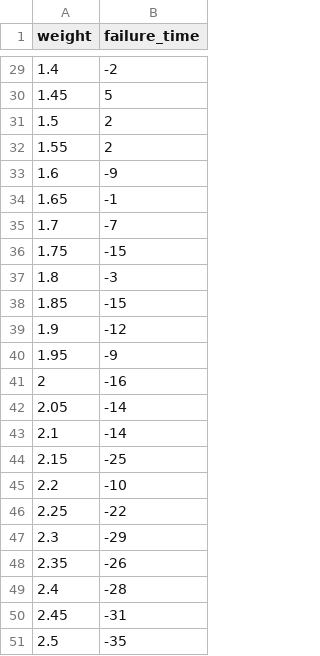
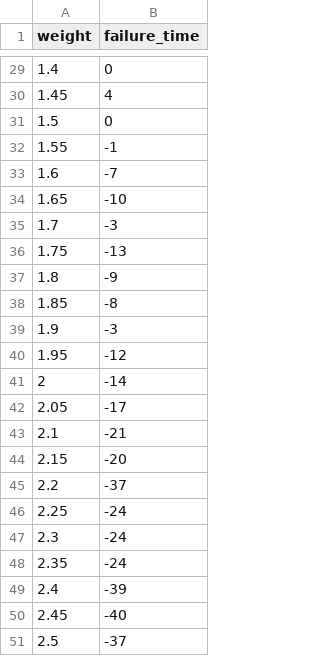
Before and after one commit to ashirazist/stat305.github.io, a CSV file: materials/hw/hw4/axel_break.csv, drawn as a sheet; only a part is shown, gaps mark what is left out; the diff covers the shown part only.

```diff
--- a/materials/hw/hw4/axel_break.csv
+++ b/materials/hw/hw4/axel_break.csv
@@ -29,23 +29,23 @@ weight,failure_time
-1.4,-2
-1.45,5
-1.5,2
-1.55,2
-1.6,-9
-1.65,-1
-1.7,-7
-1.75,-15
-1.8,-3
-1.85,-15
-1.9,-12
-1.95,-9
-2,-16
-2.05,-14
-2.1,-14
-2.15,-25
-2.2,-10
-2.25,-22
-2.3,-29
-2.35,-26
-2.4,-28
-2.45,-31
-2.5,-35
+1.4,0
+1.45,4
+1.5,0
+1.55,-1
+1.6,-7
+1.65,-10
+1.7,-3
+1.75,-13
+1.8,-9
+1.85,-8
+1.9,-3
+1.95,-12
+2,-14
+2.05,-17
+2.1,-21
+2.15,-20
+2.2,-37
+2.25,-24
+2.3,-24
+2.35,-24
+2.4,-39
+2.45,-40
+2.5,-37
```
Also changed, not shown: 26 edited cells elsewhere in this file, 8 other files.
